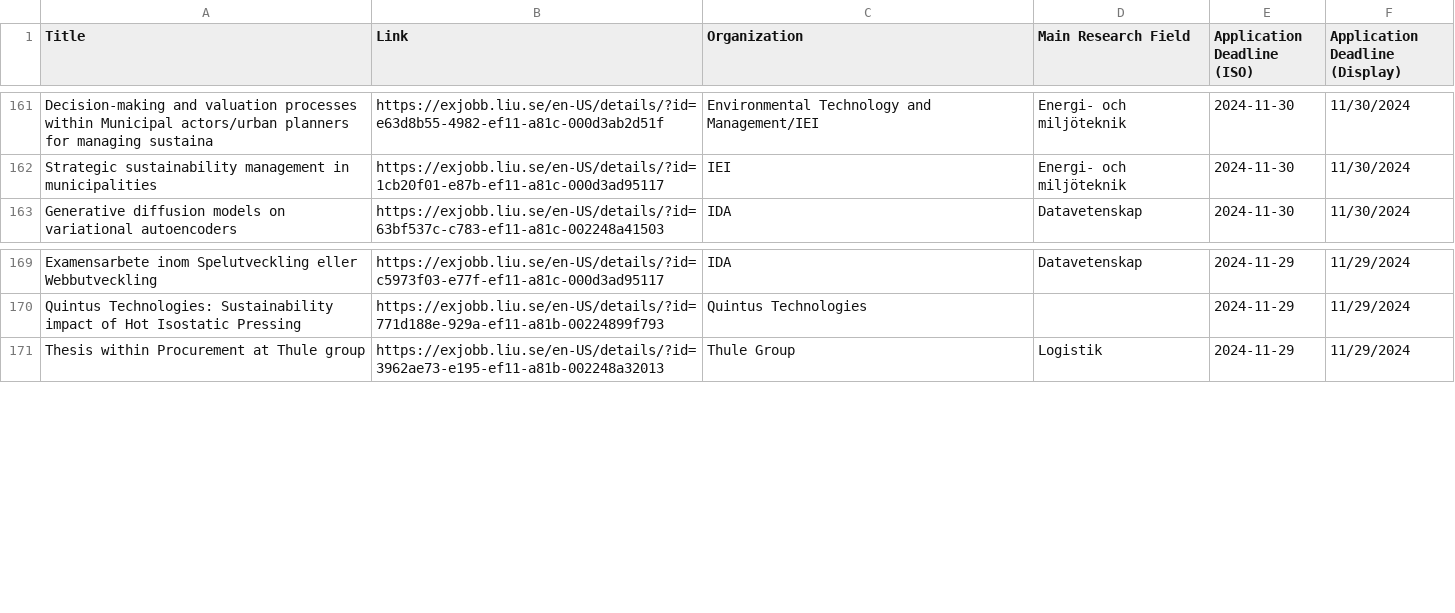
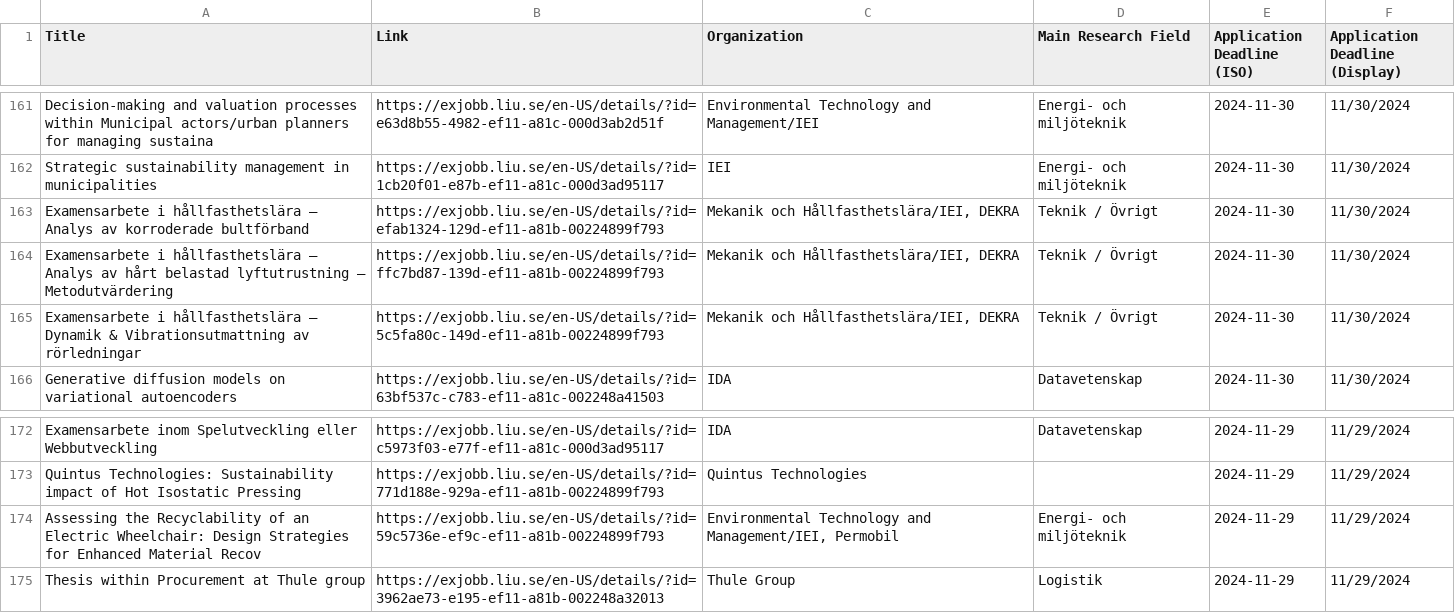
Before and after one commit to Qervas/exjobb, a CSV file: data/liu_exjobb_projects.csv, drawn as a sheet; only a part is shown, gaps mark what is left out.

```diff
--- a/data/liu_exjobb_projects.csv
+++ b/data/liu_exjobb_projects.csv
@@ -162,2 +162,5 @@ Decision-making and valuation processes within Municipal actors/urban planners f
 Strategic sustainability management in municipalities,https://exjobb.liu.se/en-US/details/?id=1cb20f01-e87b-ef11-a81c-000d3ad95117,IEI,Energi- och miljöteknik,2024-11-30,11/30/2024
+Examensarbete i hållfasthetslära – Analys av korroderade bultförband,https://exjobb.liu.se/en-US/details/?id=efab1324-129d-ef11-a81b-00224899f793,"Mekanik och Hållfasthetslära/IEI, DEKRA",Teknik / Övrigt,2024-11-30,11/30/2024
+Examensarbete i hållfasthetslära – Analys av hårt belastad lyftutrustning – Metodutvärdering,https://exjobb.liu.se/en-US/details/?id=ffc7bd87-139d-ef11-a81b-00224899f793,"Mekanik och Hållfasthetslära/IEI, DEKRA",Teknik / Övrigt,2024-11-30,11/30/2024
+Examensarbete i hållfasthetslära – Dynamik & Vibrationsutmattning av rörledningar,https://exjobb.liu.se/en-US/details/?id=5c5fa80c-149d-ef11-a81b-00224899f793,"Mekanik och Hållfasthetslära/IEI, DEKRA",Teknik / Övrigt,2024-11-30,11/30/2024
 Generative diffusion models on variational autoencoders,https://exjobb.liu.se/en-US/details/?id=63bf537c-c783-ef11-a81c-002248a41503,IDA,Datavetenskap,2024-11-30,11/30/2024
@@ -170,2 +173,3 @@ Examensarbete inom Spelutveckling eller Webbutveckling,https://exjobb.liu.se/en-
 Quintus Technologies: Sustainability impact of Hot Isostatic Pressing,https://exjobb.liu.se/en-US/details/?id=771d188e-929a-ef11-a81b-00224899f793,Quintus Technologies,,2024-11-29,11/29/2024
+Assessing the Recyclability of an Electric Wheelchair: Design Strategies for Enhanced Material Recov,https://exjobb.liu.se/en-US/details/?id=59c5736e-ef9c-ef11-a81b-00224899f793,"Environmental Technology and Management/IEI, Permobil",Energi- och miljöteknik,2024-11-29,11/29/2024
 Thesis within Procurement at Thule group,https://exjobb.liu.se/en-US/details/?id=3962ae73-e195-ef11-a81b-002248a32013,Thule Group,Logistik,2024-11-29,11/29/2024
```
Also changed, not shown: data/cth_exjobb_projects.csv, data/kth_exjobb_projects.csv.
